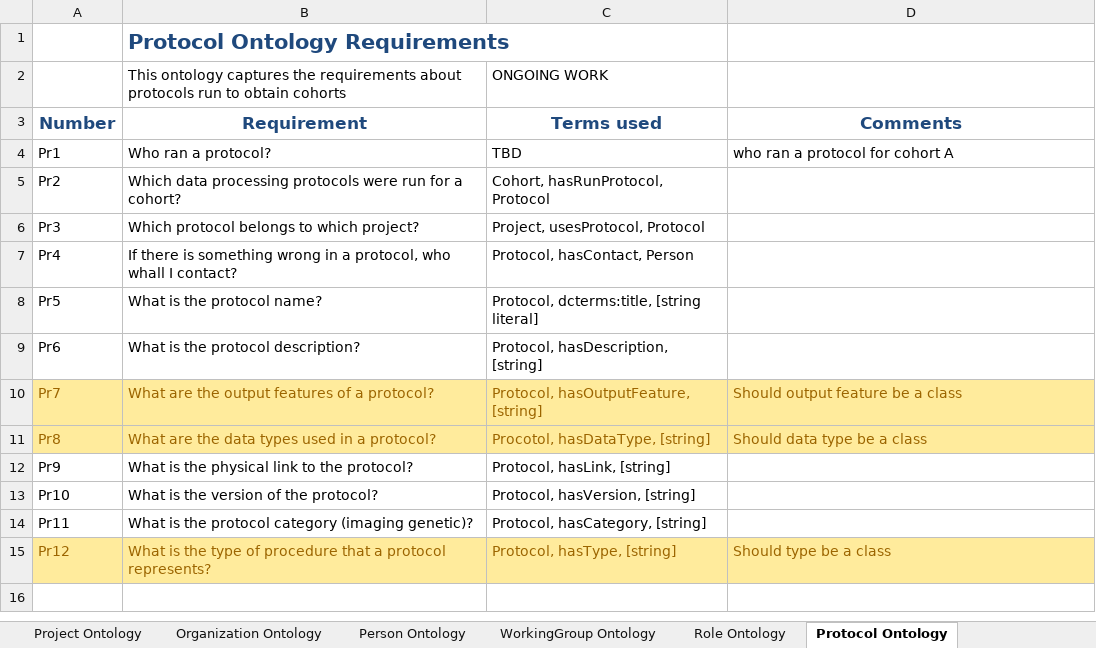
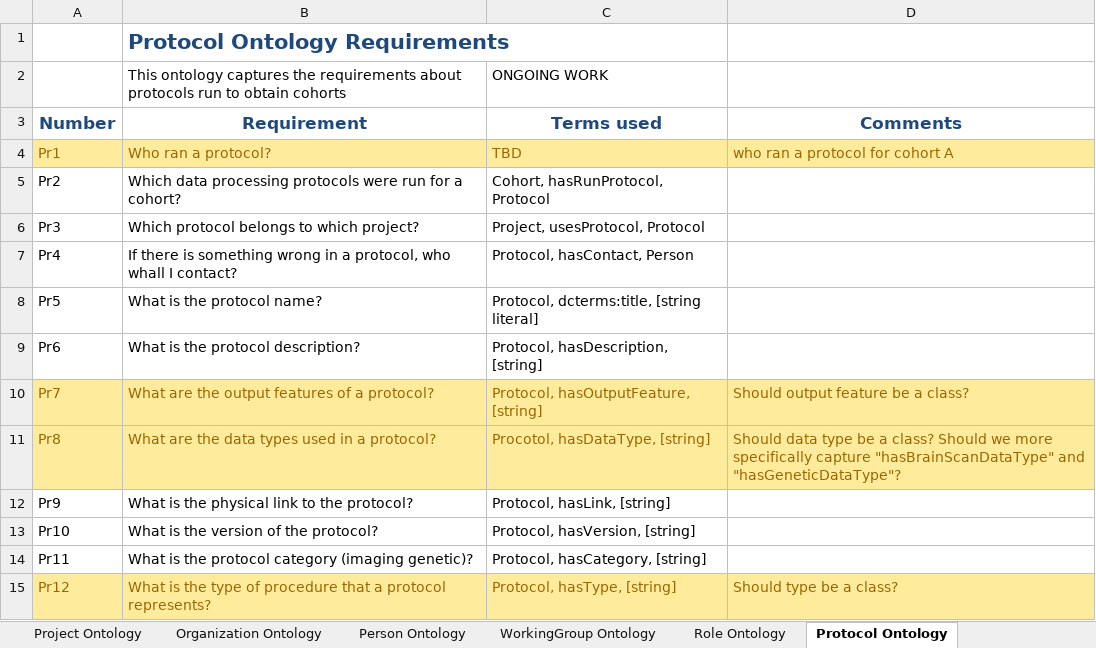
Before and after one commit to KnowledgeCaptureAndDiscovery/EnigmaOntology, an Excel workbook: requirements/Enigma_requirements.xlsx, sheet Protocol Ontology, drawn as a sheet; values as stored, in another font and other column widths than the file's, no borders; the diff names each change by its address in the sheet, - before the commit and + after, or states it on an @@ line.

Commit message:
updated protocol requirements

```diff
--- a/requirements/Enigma_requirements.xlsx (sheet Protocol Ontology)
+++ b/requirements/Enigma_requirements.xlsx (sheet Protocol Ontology)
@@ A4:D4 fill: none → #FFEB9C, text colour: black → #9C6500 @@
-D10 (Comments): Should output feature be a class
+D10 (Comments): Should output feature be a class?
-D11 (Comments): …be a class
+D11 (Comments): …be a class? Should we more specifically capture "hasBrainScanDataType" and "hasGeneticDataType"?
-D15 (Comments): Should type be a class
+D15 (Comments): Should type be a class?
```
Also changed, not shown: sheet Project Ontology.
